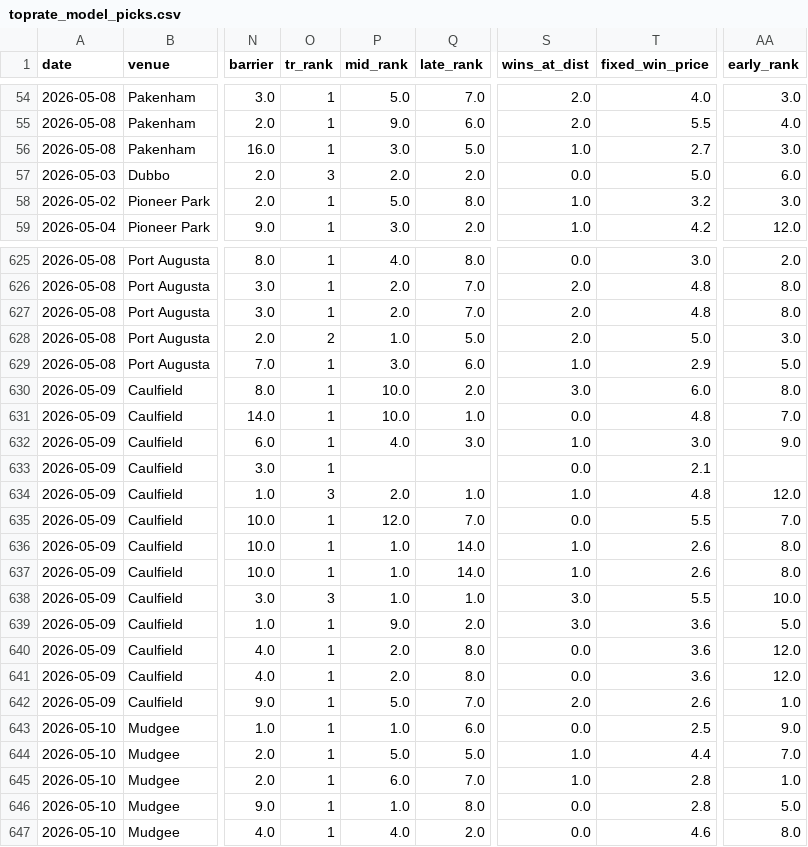
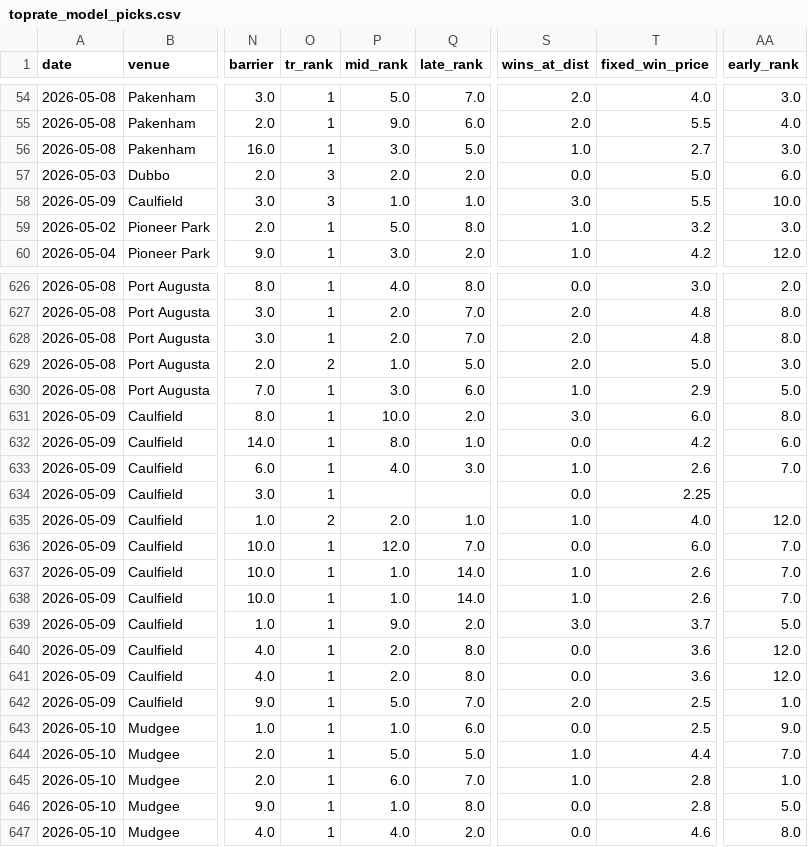
Before and after one commit to mattdwyer01/TopRate, a CSV file: toprate_model_picks.csv, drawn as a sheet; only a part is shown, gaps mark what is left out; addresses are those after the commit; the diff covers the shown part only; the diff names each change by its address in the sheet, - before the commit and + after, or states it on an @@ line.

```diff
--- a/toprate_model_picks.csv
+++ b/toprate_model_picks.csv
@@ row 638 moved to row 58: 2026-05-09 @@
-P632 (mid_rank): 10.0
+P632 (mid_rank): 8.0
-T632 (fixed_win_price): 4.8
+T632 (fixed_win_price): 4.2
-AA632 (early_rank): 7.0
+AA632 (early_rank): 6.0
-T633 (fixed_win_price): 3.0
+T633 (fixed_win_price): 2.6
-AA633 (early_rank): 9.0
+AA633 (early_rank): 7.0
-T634 (fixed_win_price): 2.1
+T634 (fixed_win_price): 2.25
-O635 (tr_rank): 3
+O635 (tr_rank): 2
-T635 (fixed_win_price): 4.8
+T635 (fixed_win_price): 4.0
-T636 (fixed_win_price): 5.5
+T636 (fixed_win_price): 6.0
-AA637:AA638 (early_rank): 8.0
+AA637:AA638 (early_rank): 7.0
-T639 (fixed_win_price): 3.6
+T639 (fixed_win_price): 3.7
-T642 (fixed_win_price): 2.6
+T642 (fixed_win_price): 2.5
```
Also changed, not shown: 61 edited cells elsewhere in this file, 1 other file.
